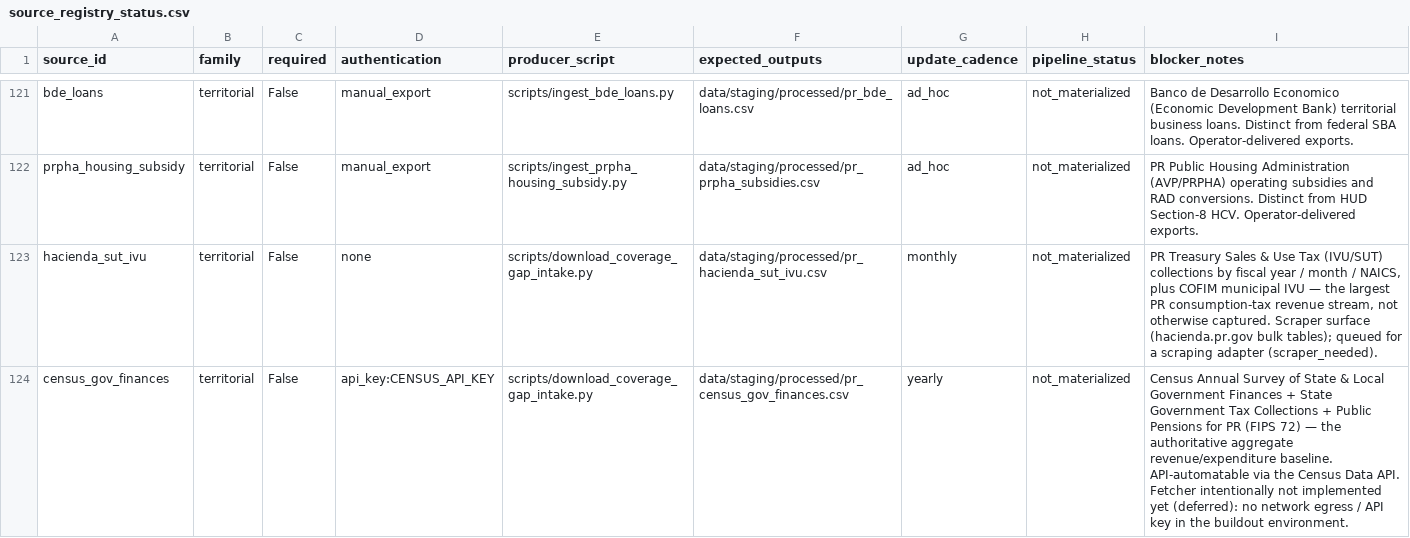
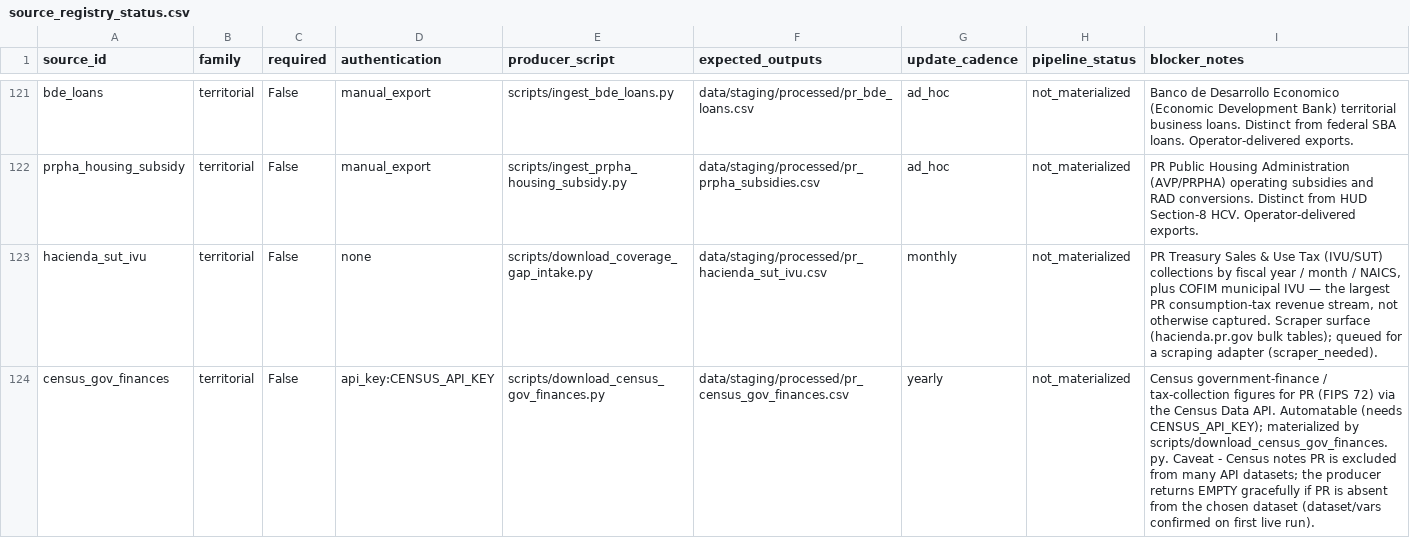
Before and after one commit to jotaele44/moneysweep-pr, a CSV file: reports/source_registry_status.csv, drawn as a sheet; only a part is shown, gaps mark what is left out; the diff covers the shown part only.

```diff
--- a/reports/source_registry_status.csv
+++ b/reports/source_registry_status.csv
@@ -123,2 +123,2 @@ prpha_housing_subsidy,territorial,False,manual_export,scripts/ingest_prpha_housi
 hacienda_sut_ivu,territorial,False,none,scripts/download_coverage_gap_intake.py,data/staging/processed/pr_hacienda_sut_ivu.csv,monthly,not_materialized,"PR Treasury Sales & Use Tax (IVU/SUT) collections by fiscal year / month / NAICS, plus COFIM municipal IVU — the largest PR consumption-tax revenue stream, not otherwise captured. Scraper surface (hacienda.pr.gov bulk tables); queued for a scraping adapter (scraper_needed)."
-census_gov_finances,territorial,False,api_key:CENSUS_API_KEY,scripts/download_coverage_gap_intake.py,data/staging/processed/pr_census_gov_finances.csv,yearly,not_materialized,Census Annual Survey of State & Local Government Finances + State Government Tax Collections + Public Pensions for PR (FIPS 72) — the authoritative aggregate revenue/expenditure baseline. API-automatable via the Census Data API. Fetcher intentionally not implemented yet (deferred): no network egress / API key in the buildout environment.
+census_gov_finances,territorial,False,api_key:CENSUS_API_KEY,scripts/download_census_gov_finances.py,data/staging/processed/pr_census_gov_finances.csv,yearly,not_materialized,Census government-finance / tax-collection figures for PR (FIPS 72) via the Census Data API. Automatable (needs CENSUS_API_KEY); materialized by scripts/download_census_gov_finances.py. Caveat - Census notes PR is excluded from many API datasets; the producer returns EMPTY gracefully if PR is absent from the chosen dataset (dataset/vars confirmed on first live run).
```
Also changed, not shown: 2 edited cells elsewhere in this file, reports/financial_source_audit.csv, reports/gap_analysis_report.csv, 12 other files.
